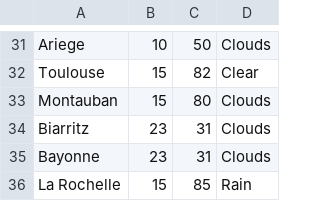
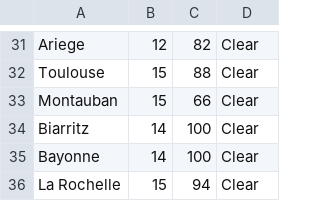
Before and after one commit to Qv-code-Qv/kayak_data, a CSV file: meteo_data.csv, drawn as a sheet; only a part is shown, gaps mark what is left out; the diff covers the shown part only; the diff names each change by its address in the sheet, - before the commit and + after, or states it on an @@ line.

```diff
--- a/meteo_data.csv
+++ b/meteo_data.csv
-B31: 10
+B31: 12
-C31: 50
+C31: 82
-D31: Clouds
+D31: Clear
-C32: 82
+C32: 88
-C33: 80
+C33: 66
-D33:D35: Clouds
+D33:D35: Clear
-B34:B35: 23
+B34:B35: 14
-C34:C35: 31
+C34:C35: 100
-C36: 85
+C36: 94
-D36: Rain
+D36: Clear
```
Also changed, not shown: 1 added row, 1 removed row and 70 edited cells elsewhere in this file, data_final.csv, gps_data.csv, 3 other files.
